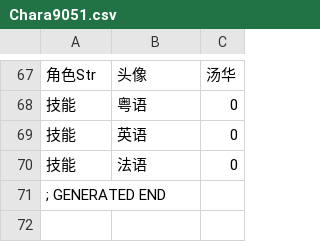
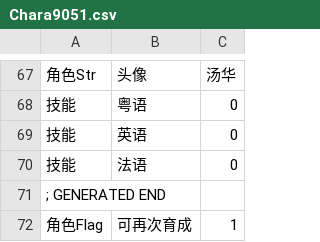
Before and after one commit to yikisi/2, a CSV file: csv/Chara/Chara9051.csv, drawn as a sheet; only a part is shown, gaps mark what is left out; the diff names each change by its address in the sheet, - before the commit and + after, or states it on an @@ line.

Commit message:
fix(event): fix a cflag parameter of character 351

```diff
--- a/csv/Chara/Chara9051.csv
+++ b/csv/Chara/Chara9051.csv
+row 72: 角色Flag | 可再次育成 | 1
```
Also changed, not shown: 2 other files.
